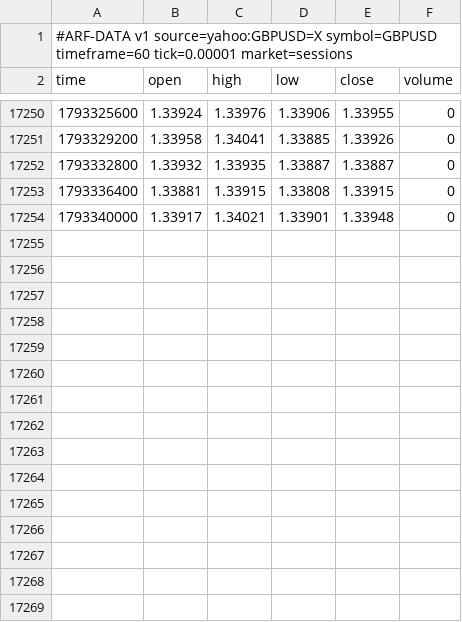
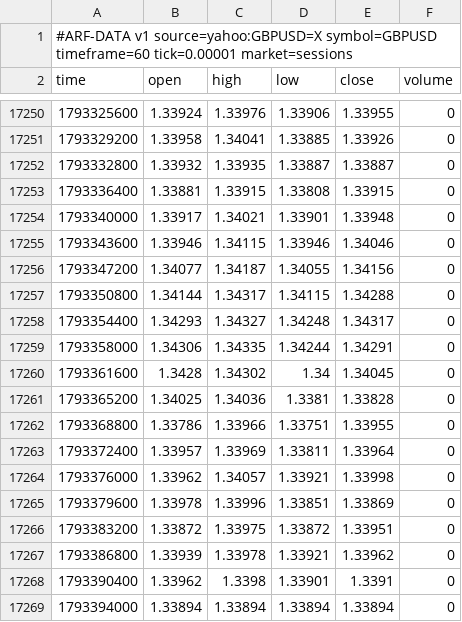
Before and after one commit to Dezmortual/Claude-, a CSV file: arf-os-studio/platform/data/GBPUSD_60.csv, drawn as a sheet; only a part is shown, gaps mark what is left out.

```diff
--- a/arf-os-studio/platform/data/GBPUSD_60.csv
+++ b/arf-os-studio/platform/data/GBPUSD_60.csv
@@ -17254 +17254,16 @@ time,open,high,low,close,volume
 1793340000,1.33917,1.34021,1.33901,1.33948,0
+1793343600,1.33946,1.34115,1.33946,1.34046,0
+1793347200,1.34077,1.34187,1.34055,1.34156,0
+1793350800,1.34144,1.34317,1.34115,1.34288,0
+1793354400,1.34293,1.34327,1.34248,1.34317,0
+1793358000,1.34306,1.34335,1.34244,1.34291,0
+1793361600,1.3428,1.34302,1.34,1.34045,0
+1793365200,1.34025,1.34036,1.3381,1.33828,0
+1793368800,1.33786,1.33966,1.33751,1.33955,0
+1793372400,1.33957,1.33969,1.33811,1.33964,0
+1793376000,1.33962,1.34057,1.33921,1.33998,0
+1793379600,1.33978,1.33996,1.33851,1.33869,0
+1793383200,1.33872,1.33975,1.33872,1.33951,0
+1793386800,1.33939,1.33978,1.33921,1.33962,0
+1793390400,1.33962,1.3398,1.33901,1.3391,0
+1793394000,1.33894,1.33894,1.33894,1.33894,0
```
Also changed, not shown: arf-os-studio/platform/data/AUDUSD_60.csv, arf-os-studio/platform/data/EURUSD_60.csv, 52 other files.
